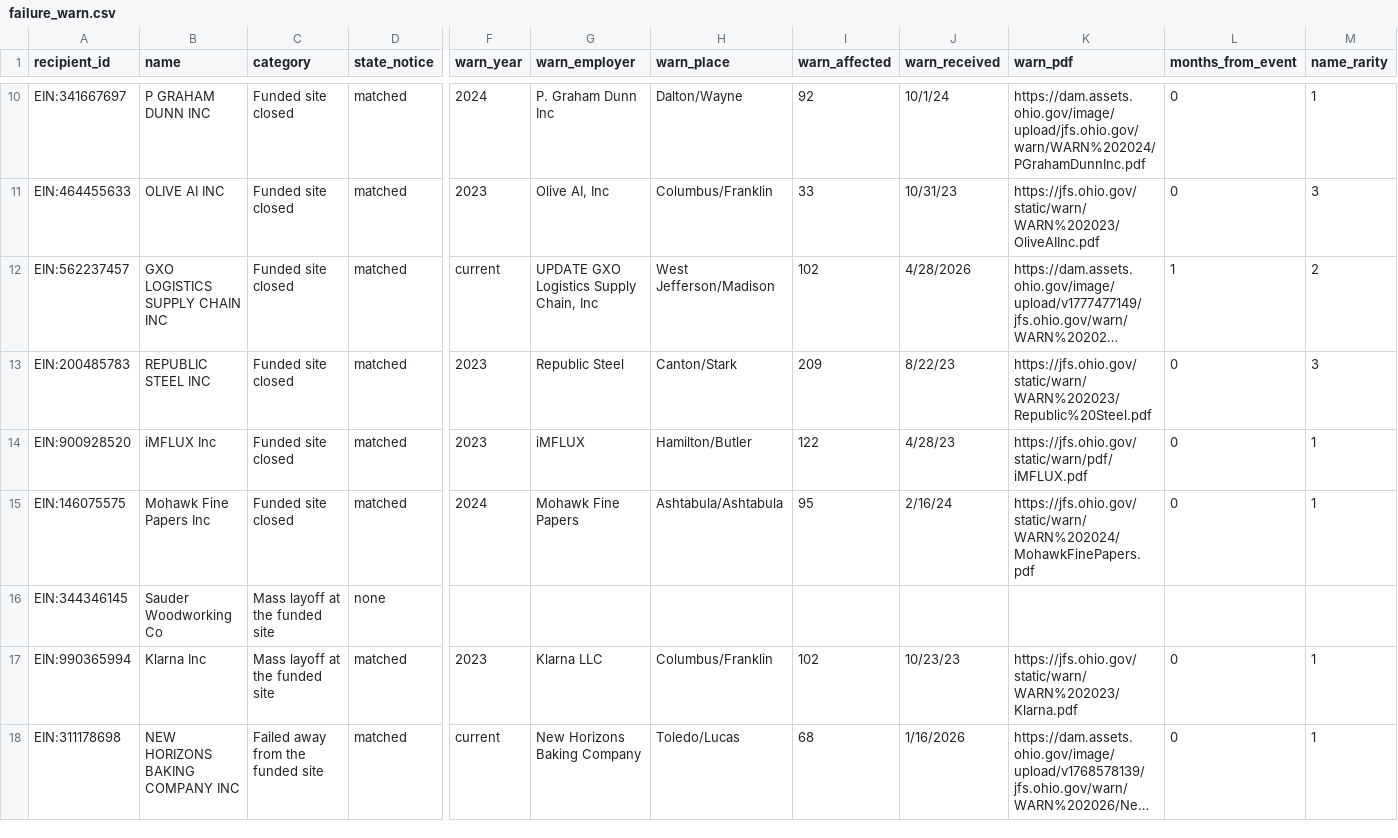
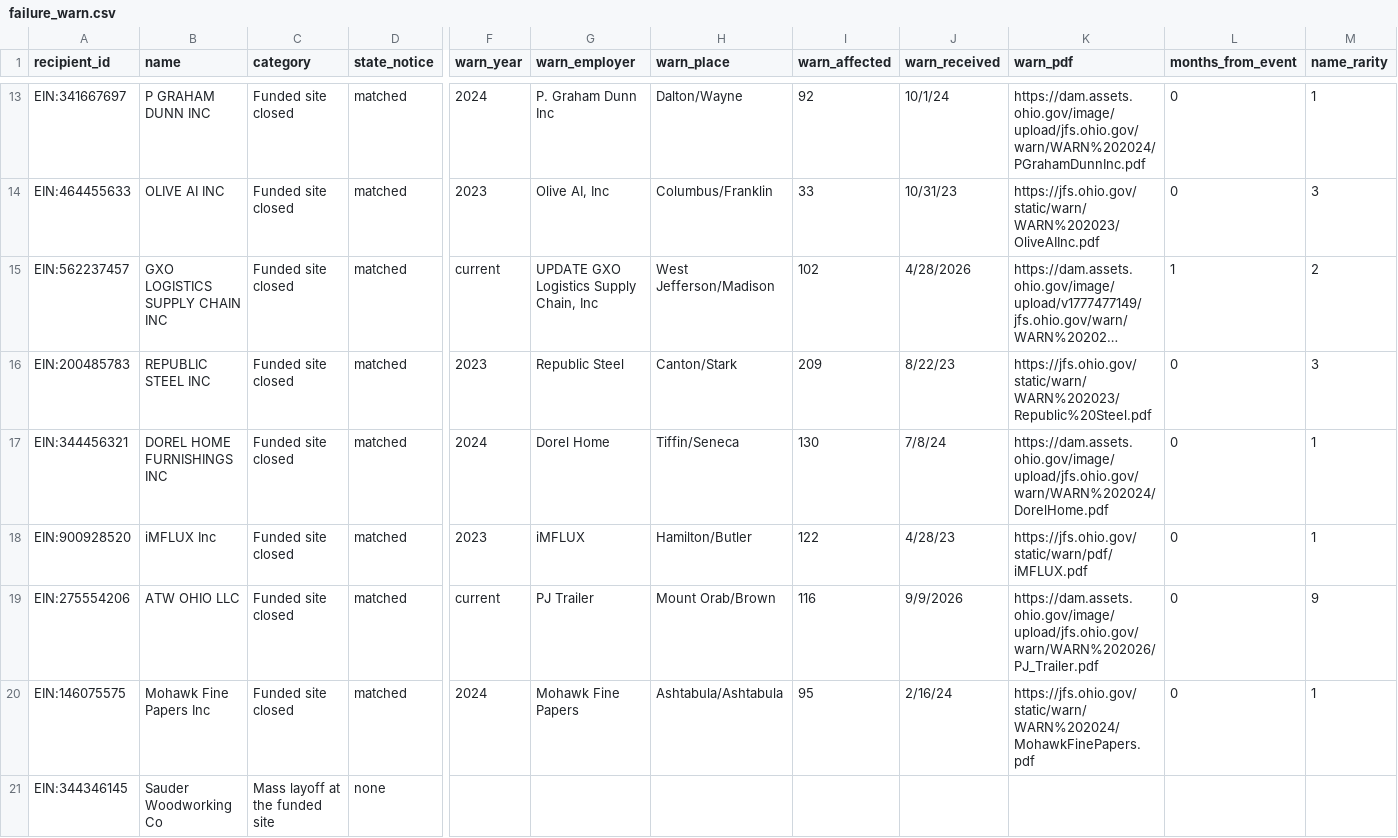
Before and after one commit to Data4ThePeople/JobsOhioSmallBiz, a CSV file: data/failure_warn.csv, drawn as a sheet; only a part is shown, gaps mark what is left out; the shorter side is filled out with more unchanged rows; long unchanged cells end in …; rows hold the shown columns only; the diff covers the shown part only; the diff names each change by its address in the sheet, - before the commit and + after, or states it on an @@ line.

```diff
--- a/data/failure_warn.csv
+++ b/data/failure_warn.csv
+row 17: EIN:344456321 | DOREL HOME FURNISHINGS INC | Funded site closed | matched | 2024 | Dorel Home | Tiffin/Seneca | 130 | 7/8/24 | https://dam.assets.ohio.gov/image/upload/jfs.ohio.gov/warn/WARN%202024/DorelHome.pdf | 0 | 1
+row 19: EIN:275554206 | ATW OHIO LLC | Funded site closed | matched | current | PJ Trailer | Mount Orab/Brown | 116 | 9/9/2026 | https://dam.assets.ohio.gov/image/upload/jfs.ohio.gov/warn/WARN%202026/PJ_Trailer.pdf | 0 | 9
```
Also changed, not shown: 11 added rows elsewhere in this file, 10 other files.
